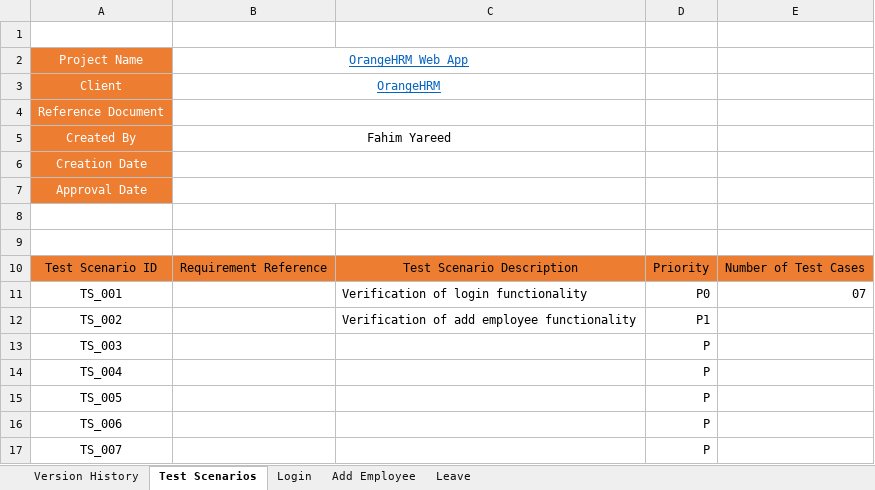
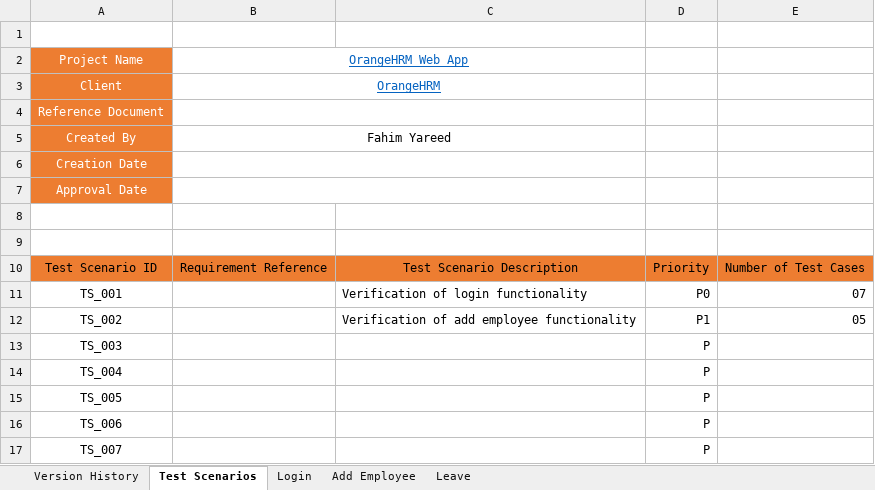
Before and after one commit to FahimYareed/Manual-Software-Testing, an Excel workbook: OrangeHRM (Demo)/Test Cases_OHRM.xlsx, sheet Test Scenarios, drawn as a sheet; values as stored, in another font and other column widths than the file's, no borders; the diff names each change by its address in the sheet, - before the commit and + after, or states it on an @@ line.

Commit message:
Add files via upload

```diff
--- a/OrangeHRM (Demo)/Test Cases_OHRM.xlsx (sheet Test Scenarios)
+++ b/OrangeHRM (Demo)/Test Cases_OHRM.xlsx (sheet Test Scenarios)
-E12: (empty)
+E12: 05
```
